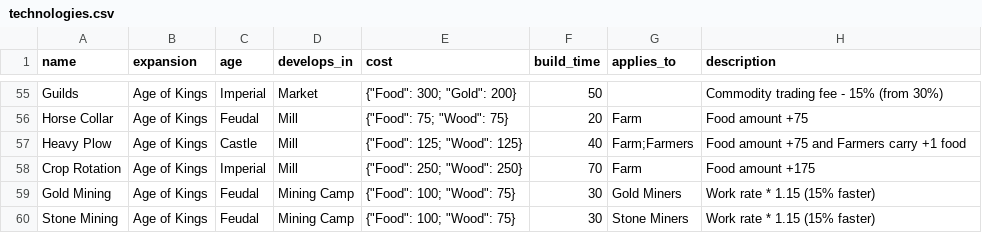
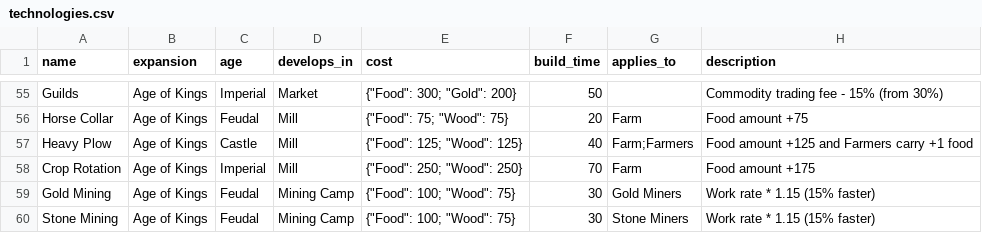
Before and after one commit to yanfengliu/aoe2, a CSV file: design/stats/technologies.csv, drawn as a sheet; only a part is shown, gaps mark what is left out.

```diff
--- a/design/stats/technologies.csv
+++ b/design/stats/technologies.csv
@@ -56,3 +56,3 @@ Guilds, Age of Kings, Imperial, Market, {"Food": 300; "Gold": 200}, 50,,Commodit
 Horse Collar, Age of Kings, Feudal, Mill, {"Food": 75; "Wood": 75}, 20,Farm, Food amount +75
-Heavy Plow, Age of Kings, Castle, Mill, {"Food": 125; "Wood": 125}, 40,Farm;Farmers, Food amount +75 and Farmers carry +1 food
+Heavy Plow, Age of Kings, Castle, Mill, {"Food": 125; "Wood": 125}, 40,Farm;Farmers, Food amount +125 and Farmers carry +1 food
 Crop Rotation, Age of Kings, Imperial, Mill, {"Food": 250; "Wood": 250}, 70, Farm, Food amount +175
```
Also changed, not shown: 22 other files.
